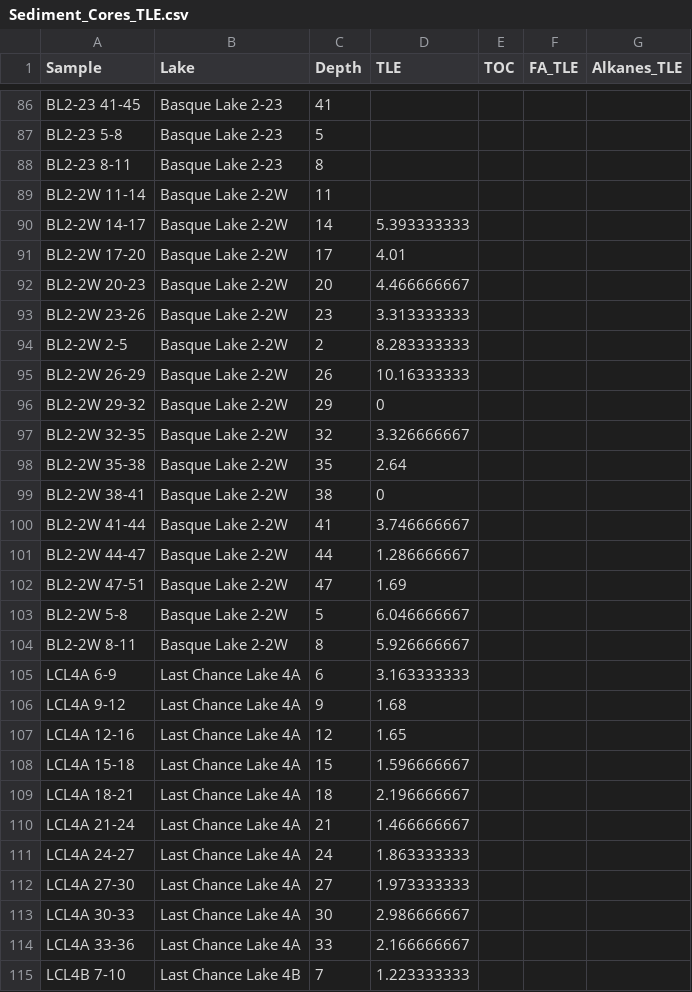
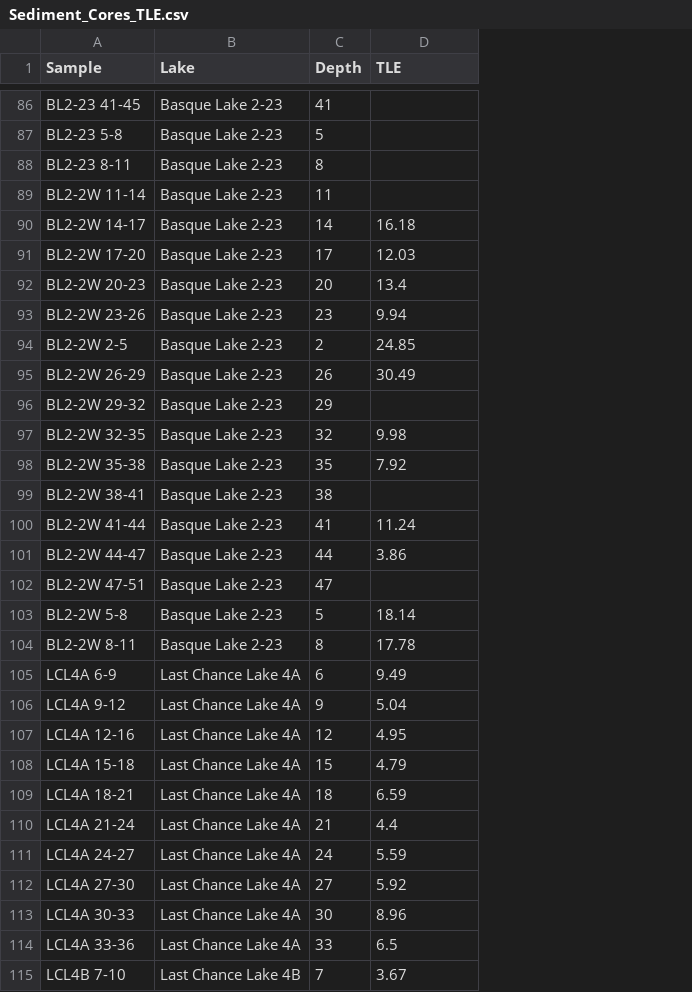
Before and after one commit to FloydNichols97/BC_Cores, a CSV file: Sediment_Cores_TLE.csv, drawn as a sheet; only a part is shown, gaps mark what is left out; the diff covers the shown part only; the diff names each change by its address in the sheet, - before the commit and + after, or states it on an @@ line.

Commit message:
Add files via upload

```diff
--- a/Sediment_Cores_TLE.csv
+++ b/Sediment_Cores_TLE.csv
-column E (TOC), empty
-column F (FA_TLE), empty
-column G (Alkanes_TLE), empty
-B89:B104 (Lake): Basque Lake 2-2W
+B89:B104 (Lake): Basque Lake 2-23
-D90 (TLE): 5.393333333
+D90 (TLE): 16.18
-D91 (TLE): 4.01
+D91 (TLE): 12.03
-D92 (TLE): 4.466666667
+D92 (TLE): 13.4
-D93 (TLE): 3.313333333
+D93 (TLE): 9.94
-D94 (TLE): 8.283333333
+D94 (TLE): 24.85
-D95 (TLE): 10.16333333
+D95 (TLE): 30.49
-D96 (TLE): 0
+D96 (TLE): (empty)
-D97 (TLE): 3.326666667
+D97 (TLE): 9.98
-D98 (TLE): 2.64
+D98 (TLE): 7.92
-D99 (TLE): 0
+D99 (TLE): (empty)
-D100 (TLE): 3.746666667
+D100 (TLE): 11.24
-D101 (TLE): 1.286666667
+D101 (TLE): 3.86
-D102 (TLE): 1.69
+D102 (TLE): (empty)
-D103 (TLE): 6.046666667
+D103 (TLE): 18.14
-D104 (TLE): 5.926666667
+D104 (TLE): 17.78
-D105 (TLE): 3.163333333
+D105 (TLE): 9.49
-D106 (TLE): 1.68
+D106 (TLE): 5.04
-D107 (TLE): 1.65
+D107 (TLE): 4.95
-D108 (TLE): 1.596666667
+D108 (TLE): 4.79
-D109 (TLE): 2.196666667
+D109 (TLE): 6.59
-D110 (TLE): 1.466666667
+D110 (TLE): 4.4
-D111 (TLE): 1.863333333
+D111 (TLE): 5.59
-D112 (TLE): 1.973333333
+D112 (TLE): 5.92
-D113 (TLE): 2.986666667
+D113 (TLE): 8.96
-D114 (TLE): 2.166666667
+D114 (TLE): 6.5
-D115 (TLE): 1.223333333
+D115 (TLE): 3.67
```
Also changed, not shown: 97 edited cells elsewhere in this file.
